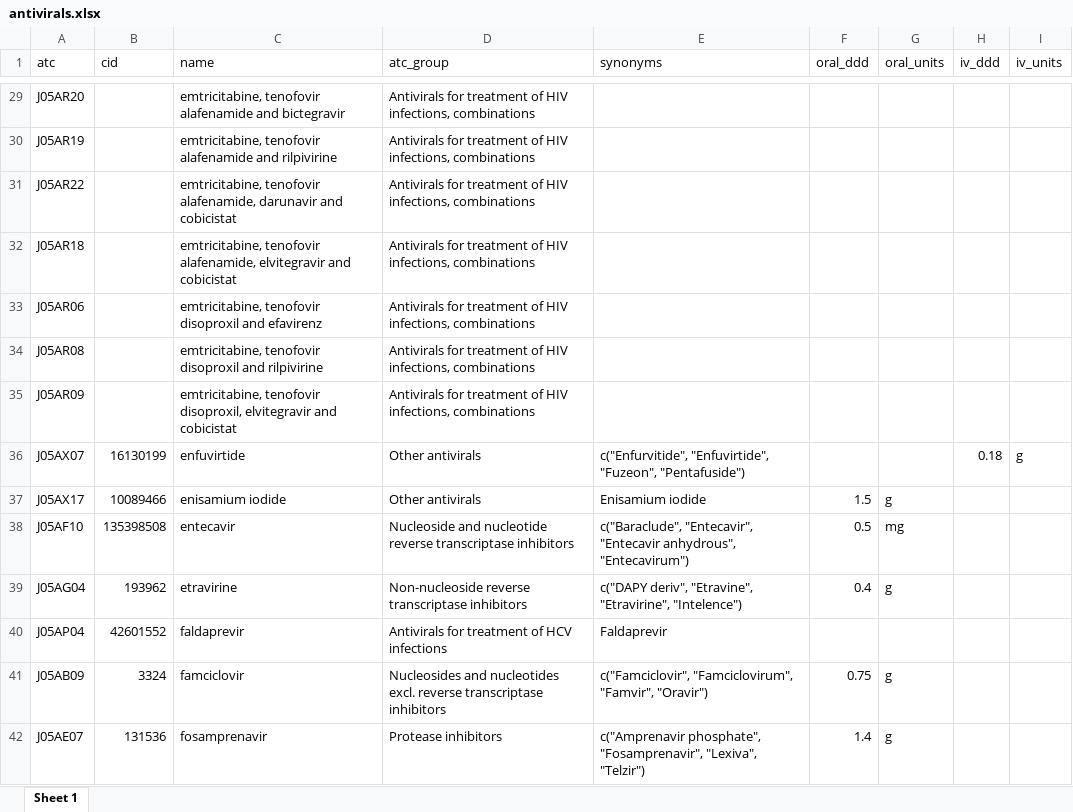
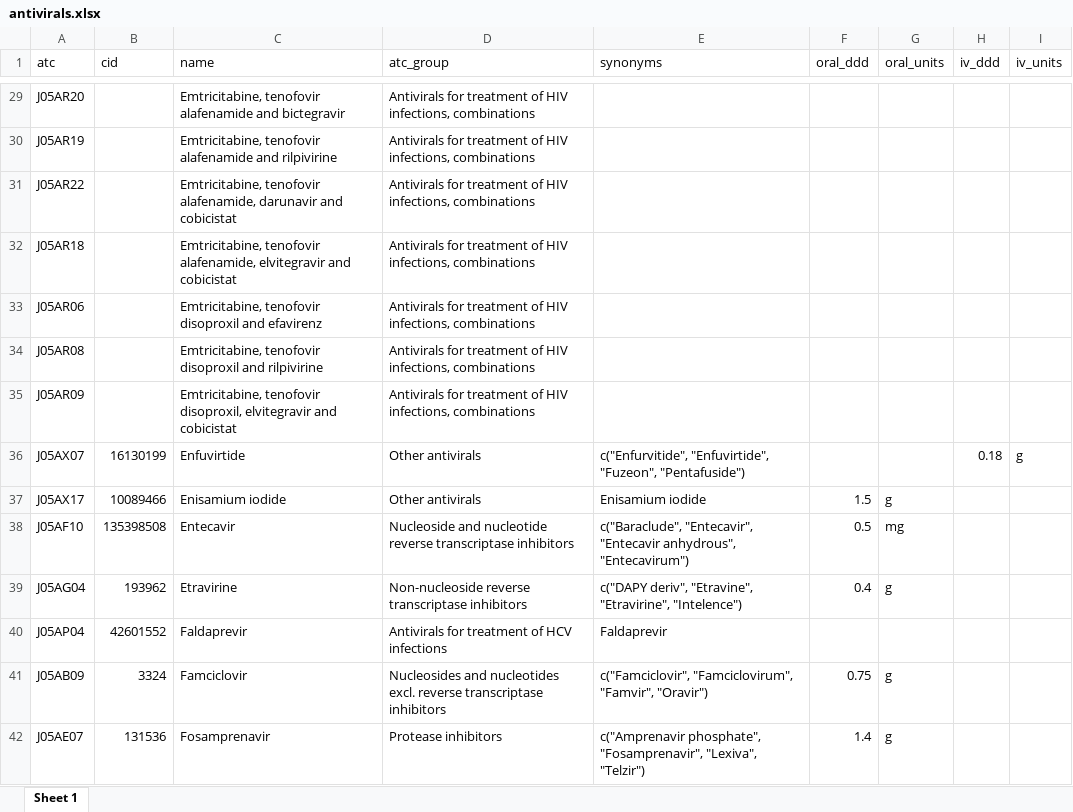
Before and after one commit to msberends/AMR, an Excel workbook: data-raw/antivirals.xlsx, sheet Sheet 1, drawn as a sheet; only a part is shown, gaps mark what is left out; values as stored, in another font and other column widths than the file's, no borders; the diff covers the shown part only; the diff names each change by its address in the sheet, - before the commit and + after, or states it on an @@ line.

```diff
--- a/data-raw/antivirals.xlsx (sheet Sheet 1)
+++ b/data-raw/antivirals.xlsx (sheet Sheet 1)
-C29 (name): emtricitabine, tenofovir alafenamide…
+C29 (name): Emtricitabine, tenofovir alafenamide…
-C30 (name): emtricitabine, tenofovir alafenamide…
+C30 (name): Emtricitabine, tenofovir alafenamide…
-C31 (name): emtricitabine, tenofovir alafenamide,…
+C31 (name): Emtricitabine, tenofovir alafenamide,…
-C32 (name): emtricitabine, tenofovir alafenamide,…
+C32 (name): Emtricitabine, tenofovir alafenamide,…
-C33 (name): emtricitabine, tenofovir disoproxil…
+C33 (name): Emtricitabine, tenofovir disoproxil…
-C34 (name): emtricitabine, tenofovir disoproxil…
+C34 (name): Emtricitabine, tenofovir disoproxil…
-C35 (name): emtricitabine, tenofovir disoproxil,…
+C35 (name): Emtricitabine, tenofovir disoproxil,…
-C36 (name): enfuvirtide
+C36 (name): Enfuvirtide
-C37 (name): enisamium iodide
+C37 (name): Enisamium iodide
-C38 (name): entecavir
+C38 (name): Entecavir
-C39 (name): etravirine
+C39 (name): Etravirine
-C40 (name): faldaprevir
+C40 (name): Faldaprevir
-C41 (name): famciclovir
+C41 (name): Famciclovir
-C42 (name): fosamprenavir
+C42 (name): Fosamprenavir
```
Also changed, not shown: 88 edited cells elsewhere in this sheet, data-raw/antibiotics.xlsx, data-raw/intrinsic_resistant.xlsx, 54 other files.
